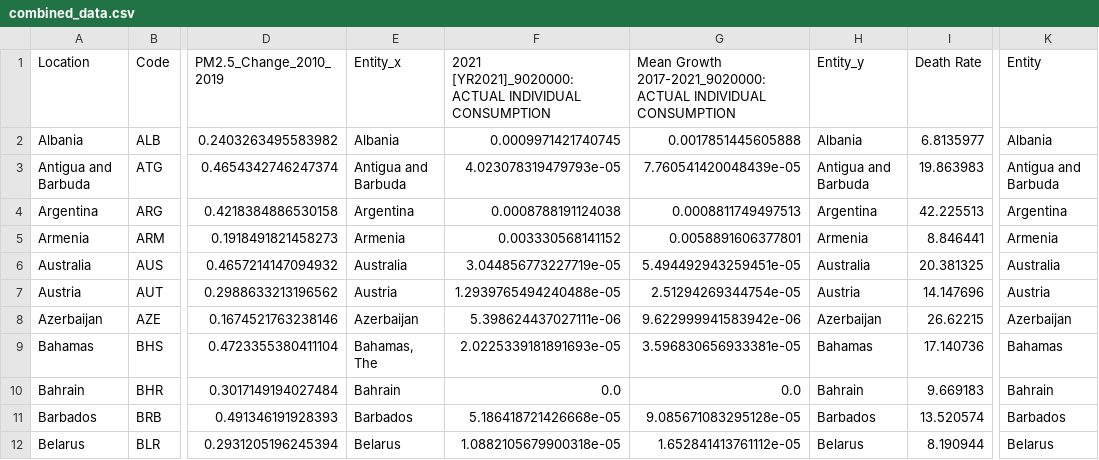
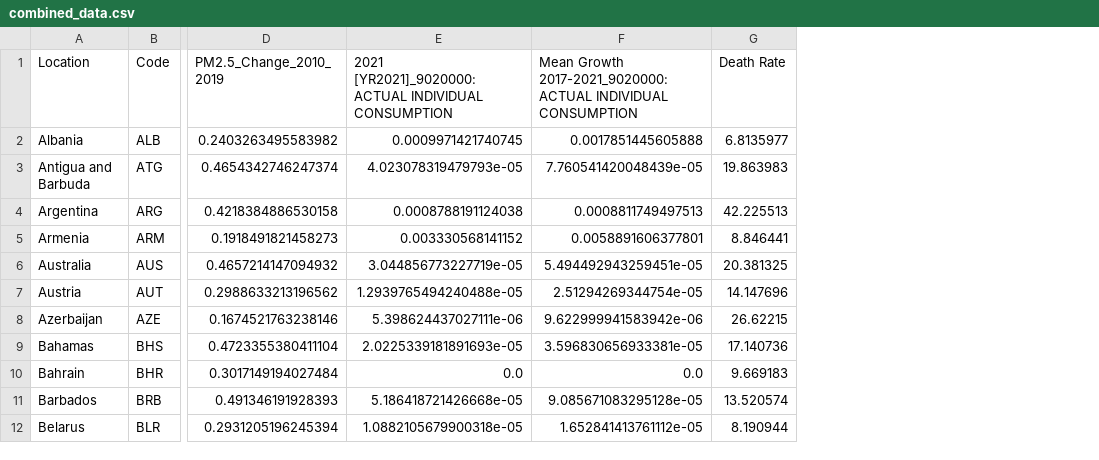
Before and after one commit to zhiyueyuan/Data-mining, a CSV file: preprocessed_data/combined_data.csv, drawn as a sheet; only a part is shown, gaps mark what is left out; the diff names each change by its address in the sheet, - before the commit and + after, or states it on an @@ line.

```diff
--- a/preprocessed_data/combined_data.csv
+++ b/preprocessed_data/combined_data.csv
-column E (Entity_x), rows 2-12: Albania | Antigua and Barbuda | Argentina | Armenia | Australia | Austria | Azerbaijan | Bahamas, The | Bahrain | Barbados | Belarus
-column H (Entity_y), rows 2-12: Albania | Antigua and Barbuda | Argentina | Armenia | Australia | Austria | Azerbaijan | Bahamas | Bahrain | Barbados | Belarus
-column K (Entity), rows 2-12: Albania | Antigua and Barbuda | Argentina | Armenia | Australia | Austria | Azerbaijan | Bahamas | Bahrain | Barbados | Belarus
```
Also changed, not shown: 1 other file.
